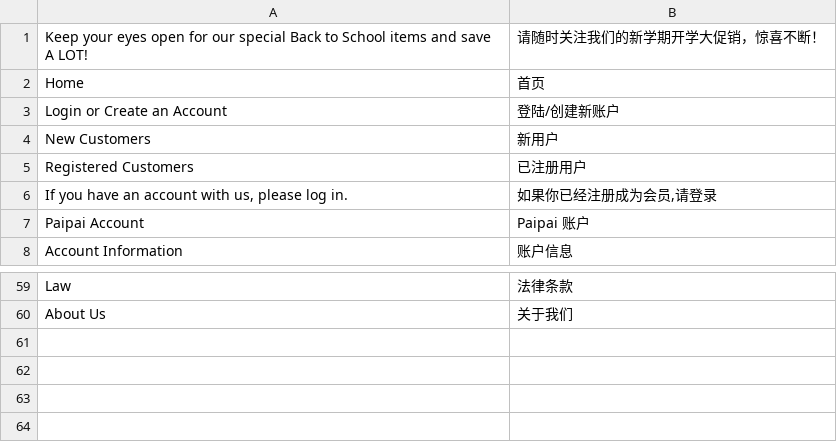
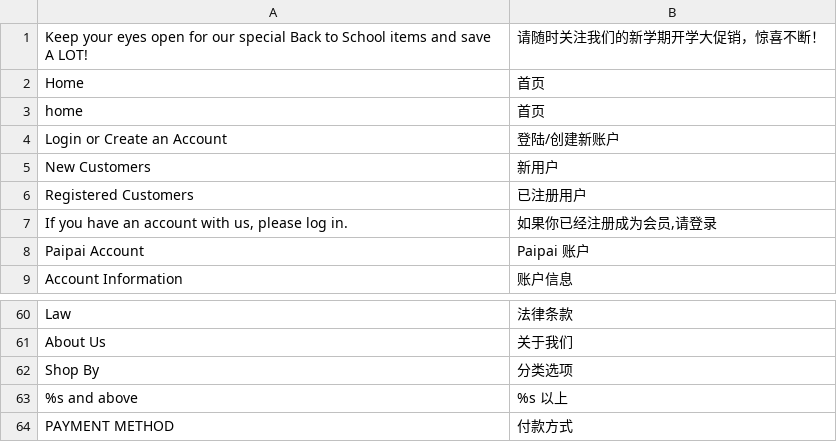
Before and after one commit to bozway/paipai, a CSV file: app/design/frontend/default/default/locale/zh_CN/translate.csv, drawn as a sheet; only a part is shown, gaps mark what is left out; the diff names each change by its address in the sheet, - before the commit and + after, or states it on an @@ line.

Commit message:
added more translates and remove one small

```diff
--- a/app/design/frontend/default/default/locale/zh_CN/translate.csv
+++ b/app/design/frontend/default/default/locale/zh_CN/translate.csv
+row 3: home | 首页
+row 62: Shop By | 分类选项
+row 63: %s and above | %s 以上
+row 64: PAYMENT METHOD | 付款方式
```
Also changed, not shown: 1 other file.
